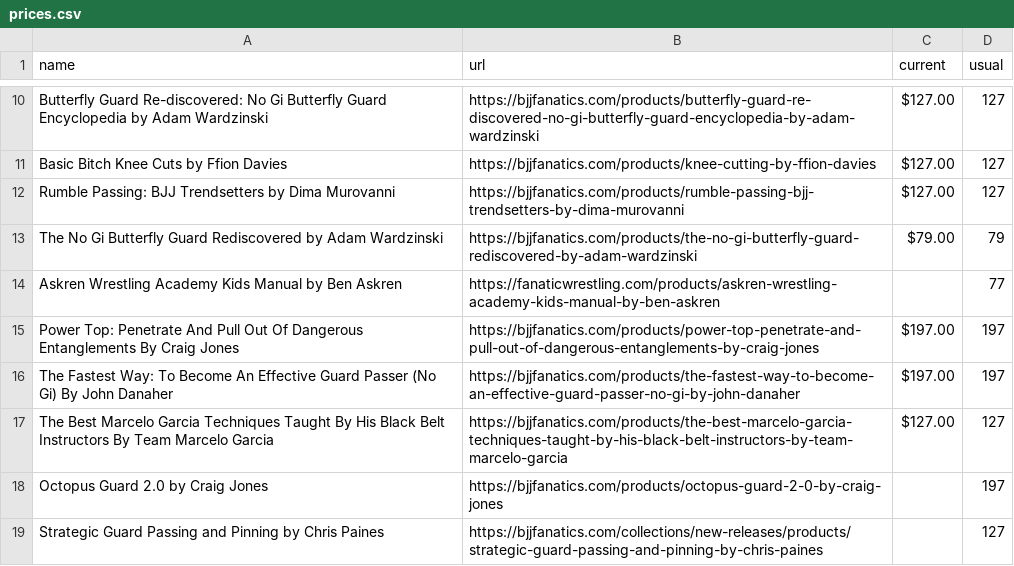
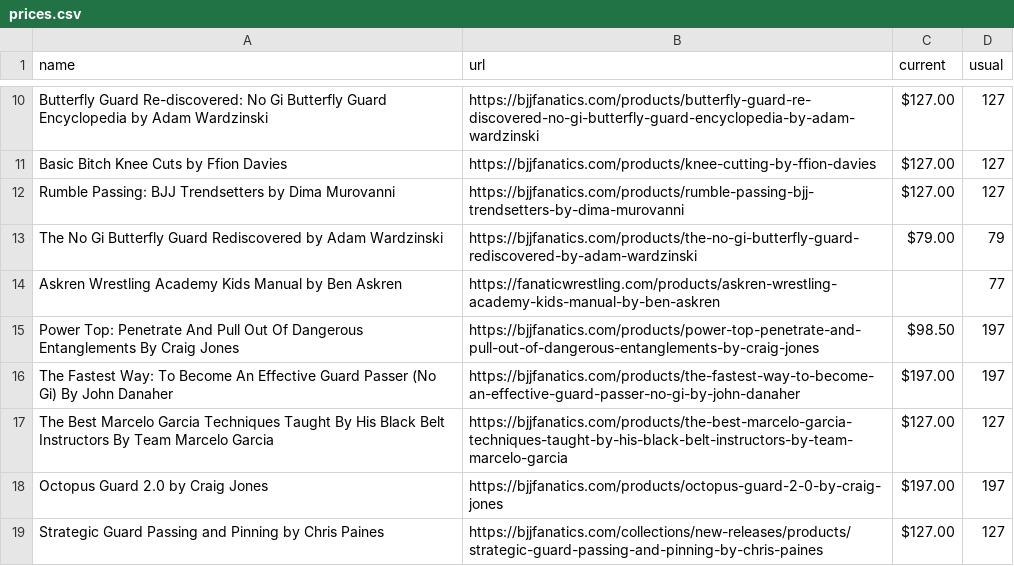
Before and after one commit to eyeseast/fanatics, a CSV file: prices.csv, drawn as a sheet; only a part is shown, gaps mark what is left out.

```diff
--- a/prices.csv
+++ b/prices.csv
@@ -14,6 +14,6 @@ The No Gi Butterfly Guard Rediscovered by Adam Wardzinski,https://bjjfanatics.co
 Askren Wrestling Academy Kids Manual by Ben Askren,https://fanaticwrestling.com/products/askren-wrestling-academy-kids-manual-by-ben-askren,,77
-Power Top: Penetrate And Pull Out Of Dangerous Entanglements By Craig Jones,https://bjjfanatics.com/products/power-top-penetrate-and-pull-out-of-dangerous-entanglements-by-craig-jones,$197.00,197
+Power Top: Penetrate And Pull Out Of Dangerous Entanglements By Craig Jones,https://bjjfanatics.com/products/power-top-penetrate-and-pull-out-of-dangerous-entanglements-by-craig-jones,$98.50,197
 The Fastest Way: To Become An Effective Guard Passer (No Gi) By John Danaher,https://bjjfanatics.com/products/the-fastest-way-to-become-an-effective-guard-passer-no-gi-by-john-danaher,$197.00,197
 The Best Marcelo Garcia Techniques Taught By His Black Belt Instructors By Team Marcelo Garcia,https://bjjfanatics.com/products/the-best-marcelo-garcia-techniques-taught-by-his-black-belt-instructors-by-team-marcelo-garcia,$127.00,127
-Octopus Guard 2.0 by Craig Jones,https://bjjfanatics.com/products/octopus-guard-2-0-by-craig-jones,,197
-Strategic Guard Passing and Pinning by Chris Paines,https://bjjfanatics.com/collections/new-releases/products/strategic-guard-passing-and-pinning-by-chris-paines,,127
+Octopus Guard 2.0 by Craig Jones,https://bjjfanatics.com/products/octopus-guard-2-0-by-craig-jones,$197.00,197
+Strategic Guard Passing and Pinning by Chris Paines,https://bjjfanatics.com/collections/new-releases/products/strategic-guard-passing-and-pinning-by-chris-paines,$127.00,127
```
Also changed, not shown: 1 other file.
